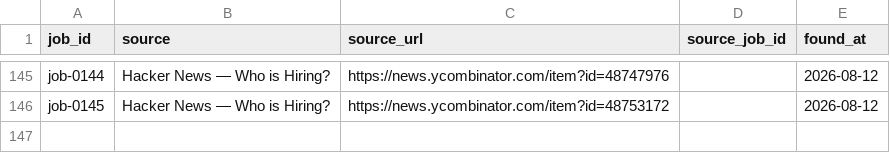
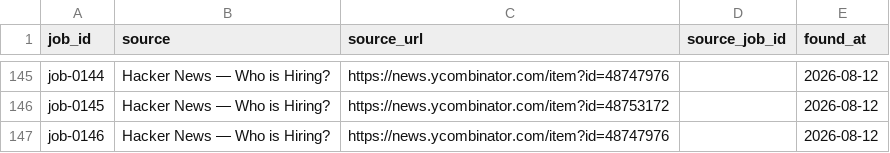
Before and after one commit to stupidkubik/job-searcher, a CSV file: data/job_sources.csv, drawn as a sheet; only a part is shown, gaps mark what is left out; the diff names each change by its address in the sheet, - before the commit and + after, or states it on an @@ line.

```diff
--- a/data/job_sources.csv
+++ b/data/job_sources.csv
+row 147: job-0146 | Hacker News — Who is Hiring? | https://news.ycombinator.com/item?id=48747976 |  | 2026-08-12
```
Also changed, not shown: data/jobs.csv, 2 other files.
